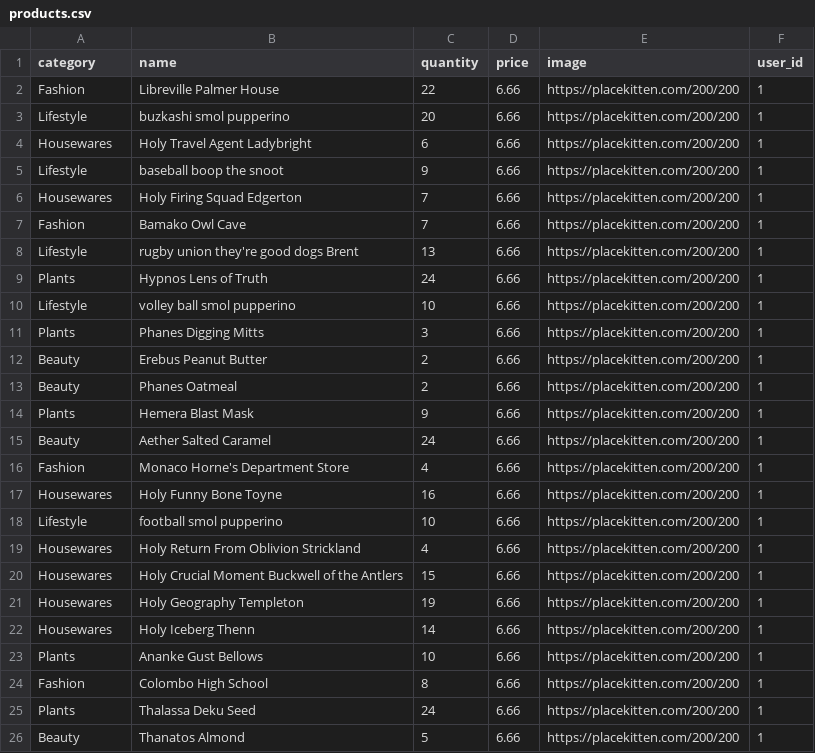
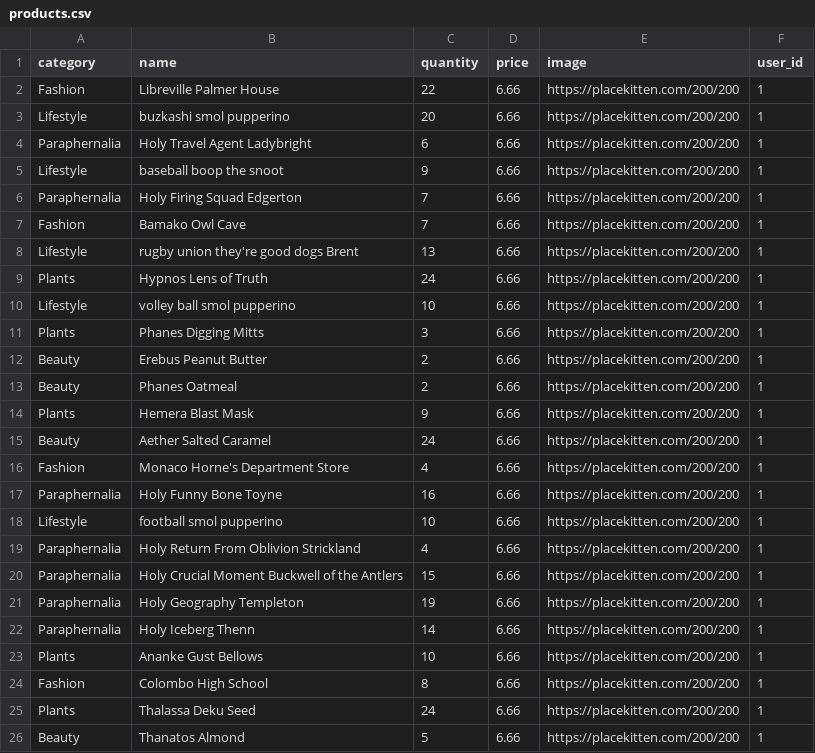
Before and after one commit to addisoncole/betsy, a CSV file: db/seed_data/products.csv, drawn as a sheet.

Commit message:
fixed seed data to match paraphernalia category.

```diff
--- a/db/seed_data/products.csv
+++ b/db/seed_data/products.csv
@@ -3,5 +3,5 @@ Fashion,Libreville Palmer House,22,6.66,https://placekitten.com/200/200,1
 Lifestyle,buzkashi smol pupperino,20,6.66,https://placekitten.com/200/200,1
-Housewares,Holy Travel Agent Ladybright,6,6.66,https://placekitten.com/200/200,1
+Paraphernalia,Holy Travel Agent Ladybright,6,6.66,https://placekitten.com/200/200,1
 Lifestyle,baseball boop the snoot,9,6.66,https://placekitten.com/200/200,1
-Housewares,Holy Firing Squad Edgerton,7,6.66,https://placekitten.com/200/200,1
+Paraphernalia,Holy Firing Squad Edgerton,7,6.66,https://placekitten.com/200/200,1
 Fashion,Bamako Owl Cave,7,6.66,https://placekitten.com/200/200,1
@@ -16,8 +16,8 @@ Beauty,Aether Salted Caramel,24,6.66,https://placekitten.com/200/200,1
 Fashion,Monaco Horne's Department Store,4,6.66,https://placekitten.com/200/200,1
-Housewares,Holy Funny Bone Toyne,16,6.66,https://placekitten.com/200/200,1
+Paraphernalia,Holy Funny Bone Toyne,16,6.66,https://placekitten.com/200/200,1
 Lifestyle,football smol pupperino,10,6.66,https://placekitten.com/200/200,1
-Housewares,Holy Return From Oblivion Strickland,4,6.66,https://placekitten.com/200/200,1
-Housewares,Holy Crucial Moment Buckwell of the Antlers,15,6.66,https://placekitten.com/200/200,1
-Housewares,Holy Geography Templeton,19,6.66,https://placekitten.com/200/200,1
-Housewares,Holy Iceberg Thenn,14,6.66,https://placekitten.com/200/200,1
+Paraphernalia,Holy Return From Oblivion Strickland,4,6.66,https://placekitten.com/200/200,1
+Paraphernalia,Holy Crucial Moment Buckwell of the Antlers,15,6.66,https://placekitten.com/200/200,1
+Paraphernalia,Holy Geography Templeton,19,6.66,https://placekitten.com/200/200,1
+Paraphernalia,Holy Iceberg Thenn,14,6.66,https://placekitten.com/200/200,1
 Plants,Ananke Gust Bellows,10,6.66,https://placekitten.com/200/200,1
```
Also changed, not shown: 1 other file.
